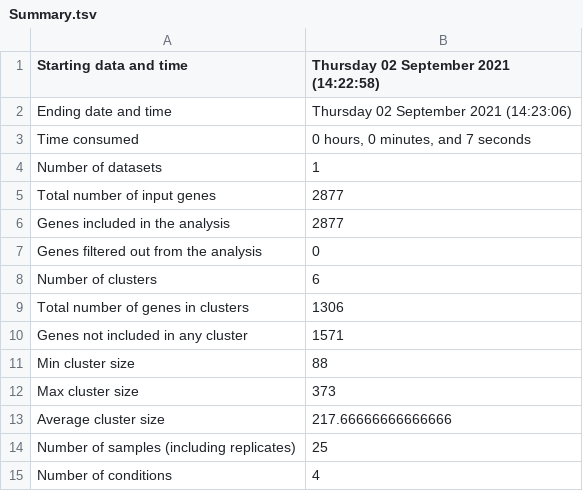
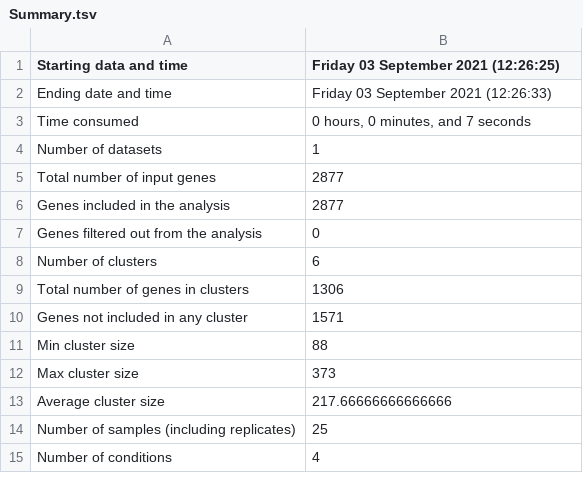
Before and after one commit to Robaina/Dokdonia, a TSV file: results/CLUSTER_ALL_GENES_TRANSCRIPT_CELL/Summary.tsv, drawn as a sheet.

```diff
--- a/results/CLUSTER_ALL_GENES_TRANSCRIPT_CELL/Summary.tsv
+++ b/results/CLUSTER_ALL_GENES_TRANSCRIPT_CELL/Summary.tsv
@@ -1,3 +1,3 @@
-Starting data and time	Thursday 02 September 2021 (14:22:58)
-Ending date and time	Thursday 02 September 2021 (14:23:06)
+Starting data and time	Friday 03 September 2021 (12:26:25)
+Ending date and time	Friday 03 September 2021 (12:26:33)
 Time consumed	0 hours, 0 minutes, and 7 seconds
```
Also changed, not shown: results/CLUSTER_NONDE_GENES_TRANSCRIPT_CELL/Input_files_and_params/input_params.tsv, results/CLUSTER_NONDE_GENES_TRANSCRIPT_CELL/Summary.tsv, 50 other files.
